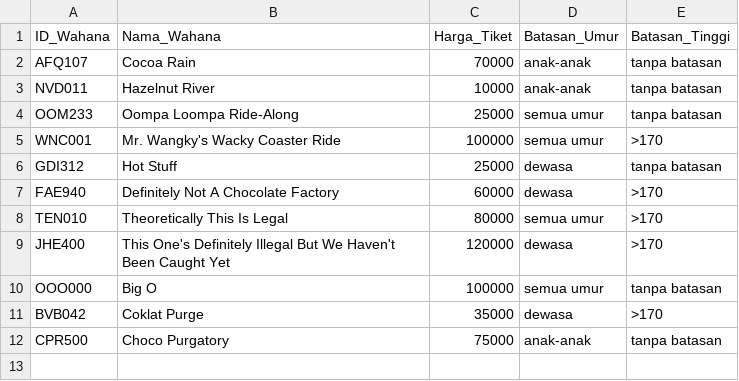
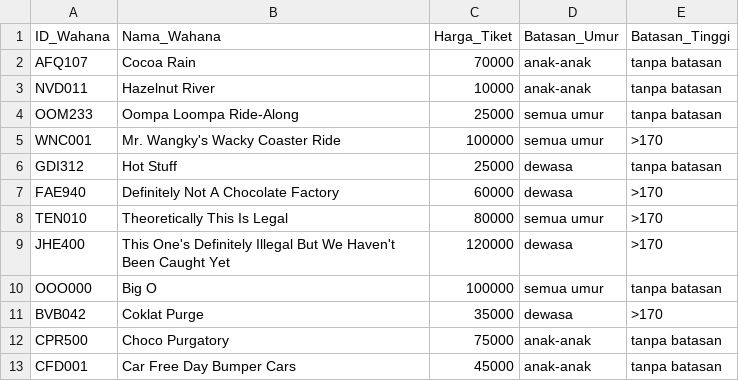
Before and after one commit to underdeveloper/tubestertubes, a CSV file: data/wahana.csv, drawn as a sheet; the diff names each change by its address in the sheet, - before the commit and + after, or states it on an @@ line.

```diff
--- a/data/wahana.csv
+++ b/data/wahana.csv
+row 13: CFD001 | Car Free Day Bumper Cars | 45000 | anak-anak | tanpa batasan
```
Also changed, not shown: data/kritiksaran.csv, data/pembelian.csv, 10 other files.
